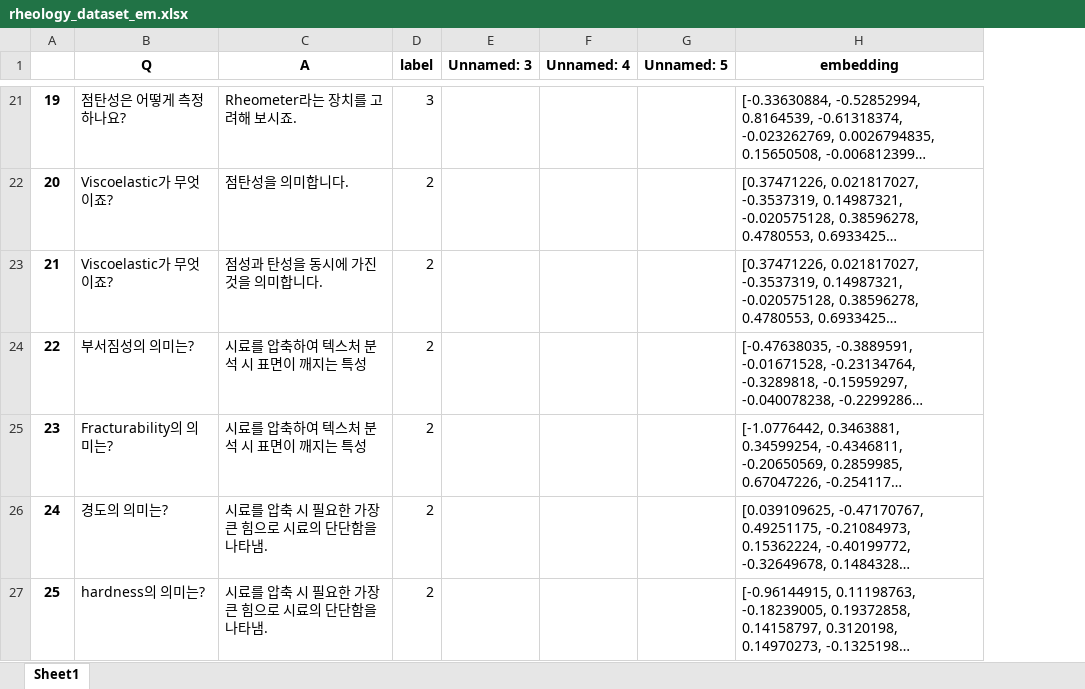
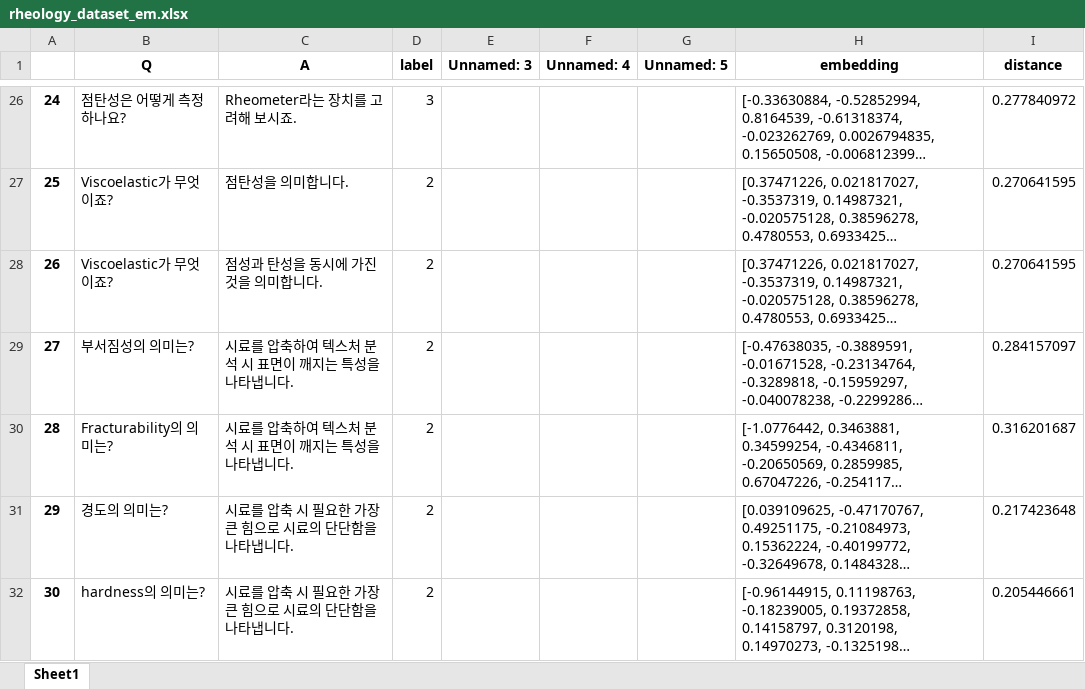
Before and after one commit to hisylee/rheology_chat, an Excel workbook: rheology_dataset_em.xlsx, sheet Sheet1, drawn as a sheet; only a part is shown, gaps mark what is left out; long unchanged cells end in …; values as stored, in another font and other column widths than the file's, no borders; addresses are those after the commit; the diff covers the shown part only; the diff names each change by its address in the sheet, - before the commit and + after, or states it on an @@ line.

Commit message:
Add files via upload

```diff
--- a/rheology_dataset_em.xlsx (sheet Sheet1)
+++ b/rheology_dataset_em.xlsx (sheet Sheet1)
+column I (distance), rows 26-32: 0.277840972 | 0.270641595 | 0.270641595 | 0.284157097 | 0.316201687 | 0.217423648 | 0.205446661
@@ column A renumbered from row 6 down @@
-C29:C30 (A): 시료를 압축하여 텍스처 분석 시 표면이 깨지는 특성
+C29:C30 (A): 시료를 압축하여 텍스처 분석 시 표면이 깨지는 특성을 나타냅니다.
-C31:C32 (A): 시료를 압축 시 필요한 가장 큰 힘으로 시료의 단단함을 나타냄.
+C31:C32 (A): 시료를 압축 시 필요한 가장 큰 힘으로 시료의 단단함을 나타냅니다.
```
Also changed, not shown: 8 added rows, 1 removed row and 20 edited cells elsewhere in this sheet.
